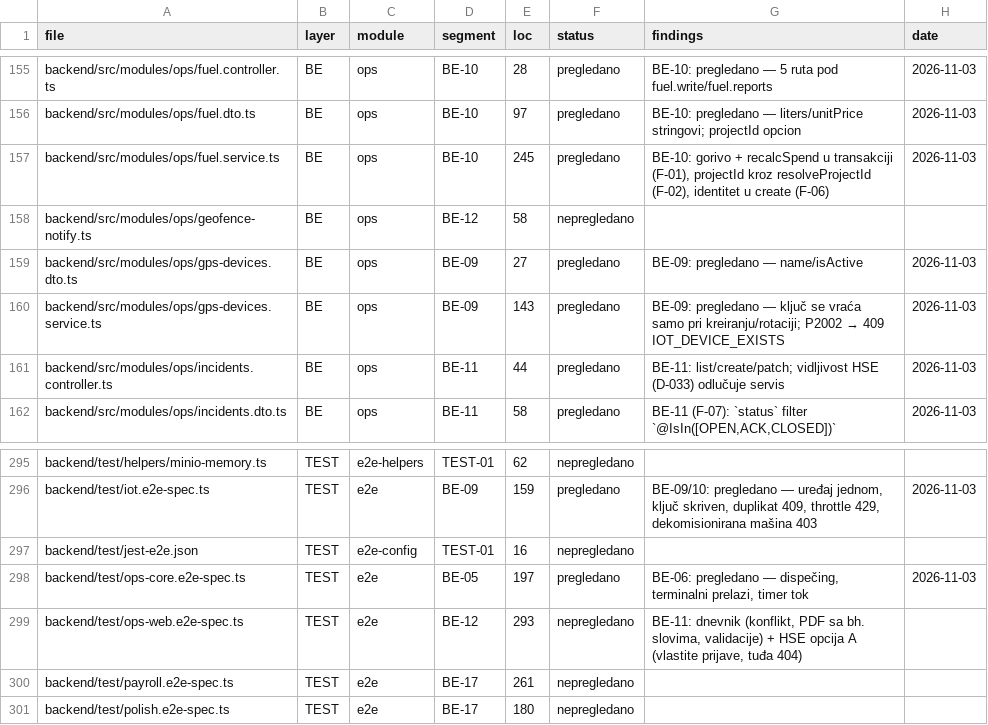
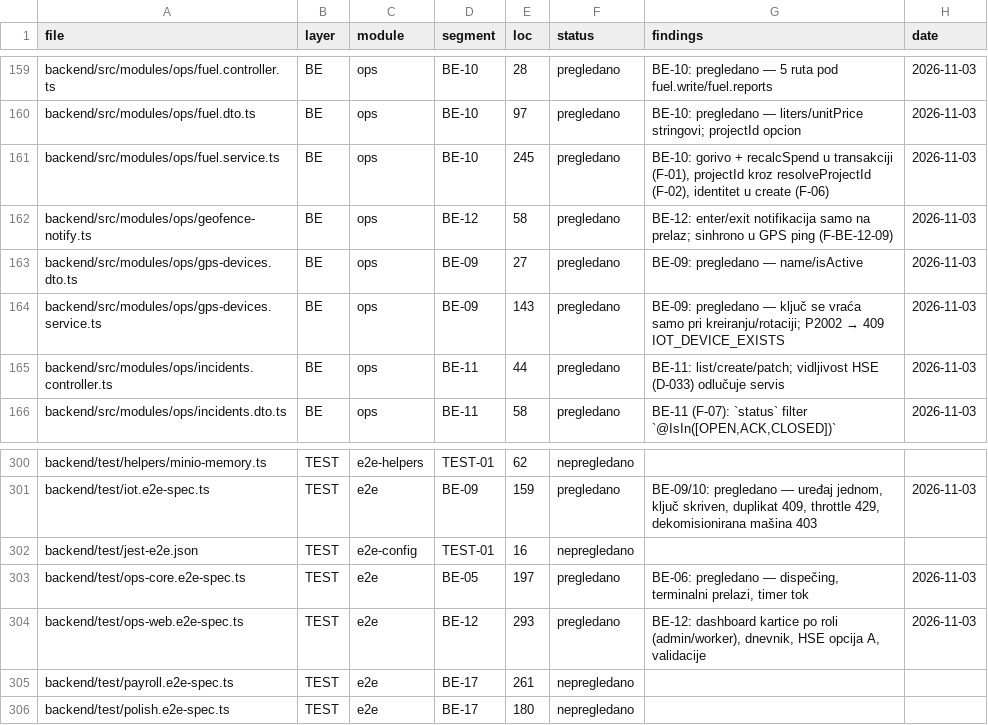
Before and after one commit to mudzy992/gradix, a CSV file: AUDIT/COVERAGE_MATRIX.csv, drawn as a sheet; only a part is shown, gaps mark what is left out; the diff covers the shown part only.

Commit message:
fix(dashboard): verzija po najširoj roli, prisustvo jednim upitom, istekli dokumenti vidljivi [BE-12]
Co-authored-by: arena-agent <297053741+arena-agent@users.noreply.github.com>

```diff
--- a/AUDIT/COVERAGE_MATRIX.csv
+++ b/AUDIT/COVERAGE_MATRIX.csv
@@ -157,3 +161,3 @@ backend/src/modules/ops/fuel.dto.ts,BE,ops,BE-10,97,pregledano,BE-10: pregledano
 backend/src/modules/ops/fuel.service.ts,BE,ops,BE-10,245,pregledano,"BE-10: gorivo + recalcSpend u transakciji (F-01), projectId kroz resolveProjectId (F-02), identitet u create (F-06)",2026-11-03
-backend/src/modules/ops/geofence-notify.ts,BE,ops,BE-12,58,nepregledano,,
+backend/src/modules/ops/geofence-notify.ts,BE,ops,BE-12,58,pregledano,BE-12: enter/exit notifikacija samo na prelaz; sinhrono u GPS ping (F-BE-12-09),2026-11-03
 backend/src/modules/ops/gps-devices.dto.ts,BE,ops,BE-09,27,pregledano,BE-09: pregledano — name/isActive,2026-11-03
@@ -298,3 +303,3 @@ backend/test/jest-e2e.json,TEST,e2e-config,TEST-01,16,nepregledano,,
 backend/test/ops-core.e2e-spec.ts,TEST,e2e,BE-05,197,pregledano,"BE-06: pregledano — dispečing, terminalni prelazi, timer tok",2026-11-03
-backend/test/ops-web.e2e-spec.ts,TEST,e2e,BE-12,293,nepregledano,"BE-11: dnevnik (konflikt, PDF sa bh. slovima, validacije) + HSE opcija A (vlastite prijave, tuđa 404)",
+backend/test/ops-web.e2e-spec.ts,TEST,e2e,BE-12,293,pregledano,"BE-12: dashboard kartice po roli (admin/worker), dnevnik, HSE opcija A, validacije",2026-11-03
 backend/test/payroll.e2e-spec.ts,TEST,e2e,BE-17,261,nepregledano,,
```
Also changed, not shown: 5 added rows and 28 edited cells elsewhere in this file, 15 other files.
